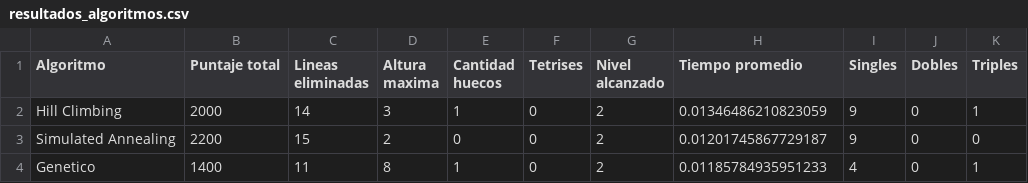
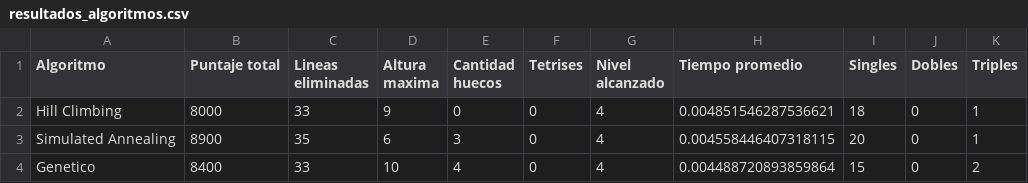
Before and after one commit to trinidadperea/final_IA_tetris, a CSV file: src/resultados_algoritmos.csv, drawn as a sheet.

```diff
--- a/src/resultados_algoritmos.csv
+++ b/src/resultados_algoritmos.csv
@@ -1,4 +1,4 @@
 Algoritmo|Puntaje total|Lineas eliminadas|Altura maxima|Cantidad huecos|Tetrises|Nivel alcanzado|Tiempo promedio|Singles|Dobles|Triples
-Hill Climbing|2000|14|3|1|0|2|0.01346486210823059|9|0|1
-Simulated Annealing|2200|15|2|0|0|2|0.01201745867729187|9|0|0
-Genetico|1400|11|8|1|0|2|0.01185784935951233|4|0|1
+Hill Climbing|8000|33|9|0|0|4|0.004851546287536621|18|0|1
+Simulated Annealing|8900|35|6|3|0|4|0.004558446407318115|20|0|1
+Genetico|8400|33|10|4|0|4|0.004488720893859864|15|0|2
```
Also changed, not shown: 5 other files.
